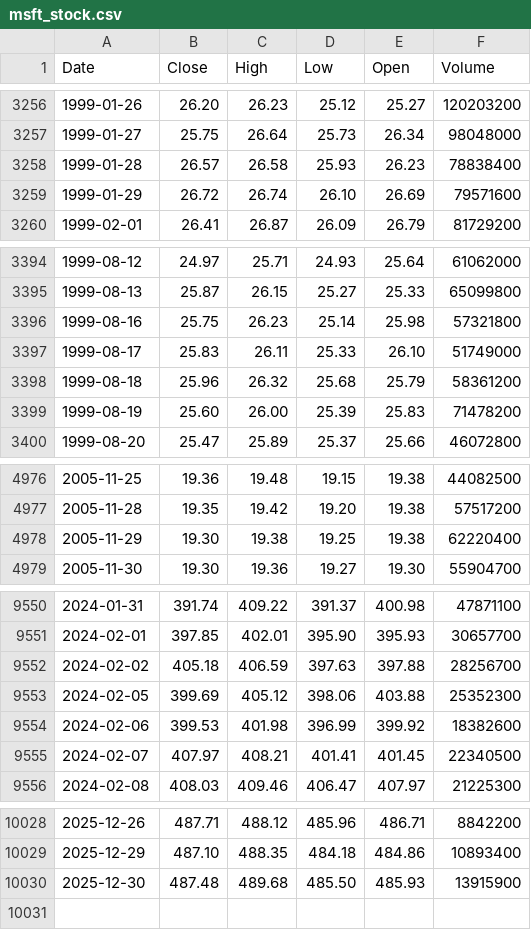
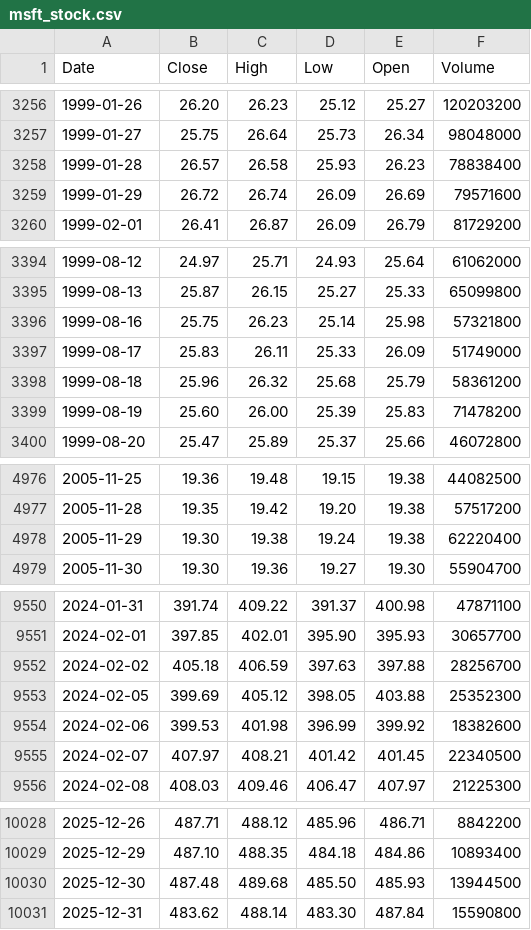
Before and after one commit to deraficionado-gif/stocks, a CSV file: data/msft_stock.csv, drawn as a sheet; only a part is shown, gaps mark what is left out; the diff covers the shown part only.

```diff
--- a/data/msft_stock.csv
+++ b/data/msft_stock.csv
@@ -3258,3 +3258,3 @@ Date,Close,High,Low,Open,Volume
 1999-01-28,26.57,26.58,25.93,26.23,78838400
-1999-01-29,26.72,26.74,26.10,26.69,79571600
+1999-01-29,26.72,26.74,26.09,26.69,79571600
 1999-02-01,26.41,26.87,26.09,26.79,81729200
@@ -3396,3 +3396,3 @@ Date,Close,High,Low,Open,Volume
 1999-08-16,25.75,26.23,25.14,25.98,57321800
-1999-08-17,25.83,26.11,25.33,26.10,51749000
+1999-08-17,25.83,26.11,25.33,26.09,51749000
 1999-08-18,25.96,26.32,25.68,25.79,58361200
@@ -4977,3 +4977,3 @@ Date,Close,High,Low,Open,Volume
 2005-11-28,19.35,19.42,19.20,19.38,57517200
-2005-11-29,19.30,19.38,19.25,19.38,62220400
+2005-11-29,19.30,19.38,19.24,19.38,62220400
 2005-11-30,19.30,19.36,19.27,19.30,55904700
@@ -9552,5 +9552,5 @@ Date,Close,High,Low,Open,Volume
 2024-02-02,405.18,406.59,397.63,397.88,28256700
-2024-02-05,399.69,405.12,398.06,403.88,25352300
+2024-02-05,399.69,405.12,398.05,403.88,25352300
 2024-02-06,399.53,401.98,396.99,399.92,18382600
-2024-02-07,407.97,408.21,401.41,401.45,22340500
+2024-02-07,407.97,408.21,401.42,401.45,22340500
 2024-02-08,408.03,409.46,406.47,407.97,21225300
@@ -10029,2 +10029,3 @@ Date,Close,High,Low,Open,Volume
 2025-12-29,487.10,488.35,484.18,484.86,10893400
-2025-12-30,487.48,489.68,485.50,485.93,13915900
+2025-12-30,487.48,489.68,485.50,485.93,13944500
+2025-12-31,483.62,488.14,483.30,487.84,15590800
```
Also changed, not shown: 20 edited cells elsewhere in this file, data/aapl_stock.csv.
